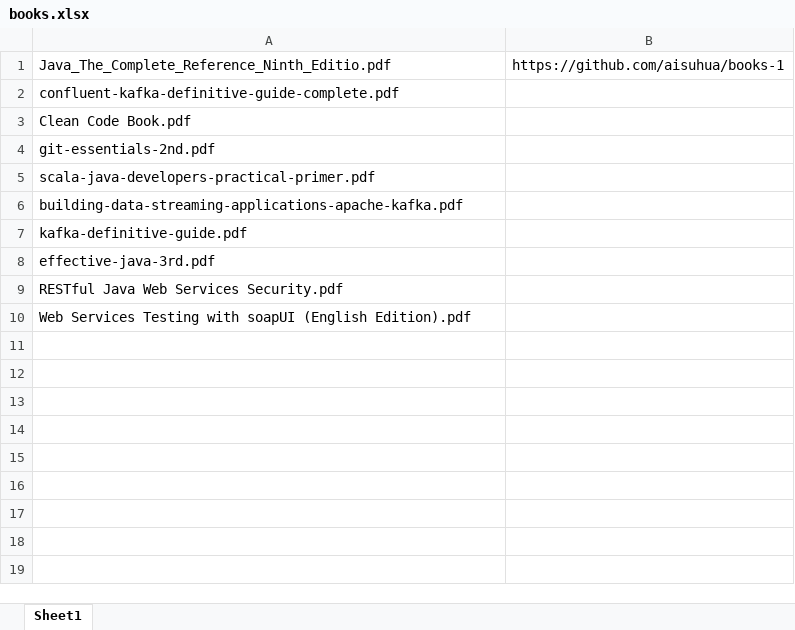
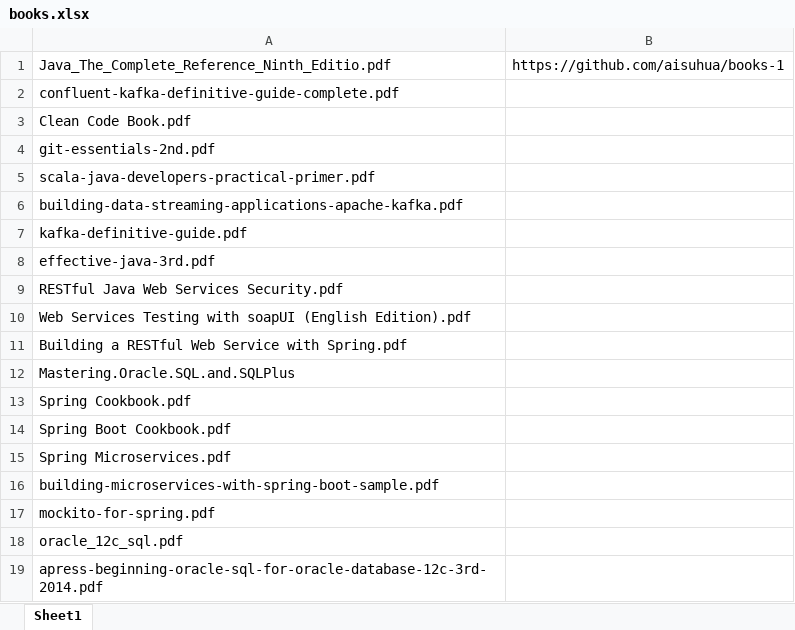
Before and after one commit to TchokoApps/Books, an Excel workbook: books.xlsx, sheet Sheet1, drawn as a sheet; values as stored, in another font and other column widths than the file's, no borders; the diff names each change by its address in the sheet, - before the commit and + after, or states it on an @@ line.

```diff
--- a/books.xlsx (sheet Sheet1)
+++ b/books.xlsx (sheet Sheet1)
+row 11: Building a RESTful Web Service with Spring.pdf
+row 12: Mastering.Oracle.SQL.and.SQLPlus
+row 13: Spring Cookbook.pdf
+row 14: Spring Boot Cookbook.pdf
+row 15: Spring Microservices.pdf
+row 16: building-microservices-with-spring-boot-sample.pdf
+row 17: mockito-for-spring.pdf
+row 18: oracle_12c_sql.pdf
+row 19: apress-beginning-oracle-sql-for-oracle-database-12c-3rd-2014.pdf
```
Also changed, not shown: 9 other files.
